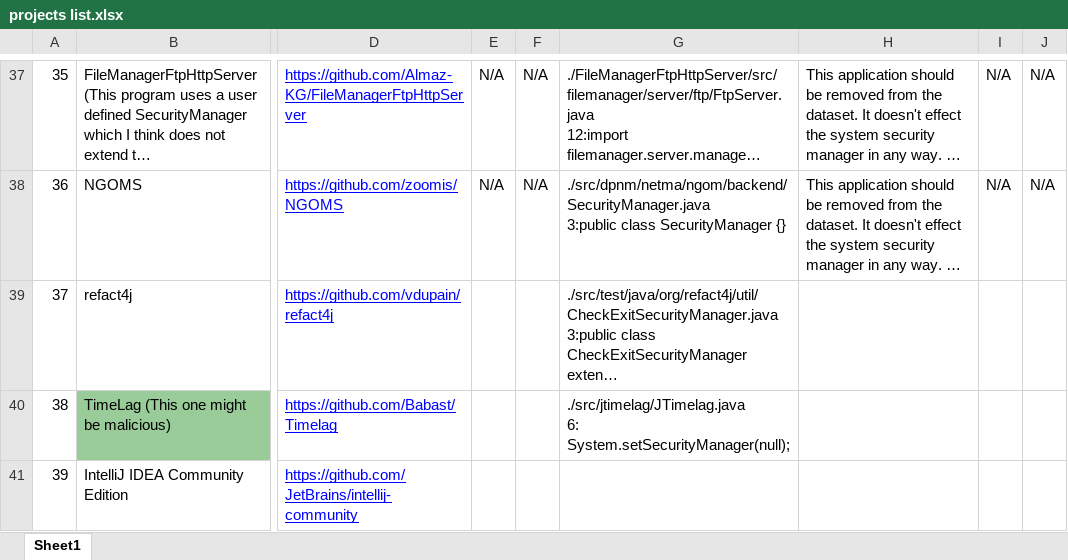
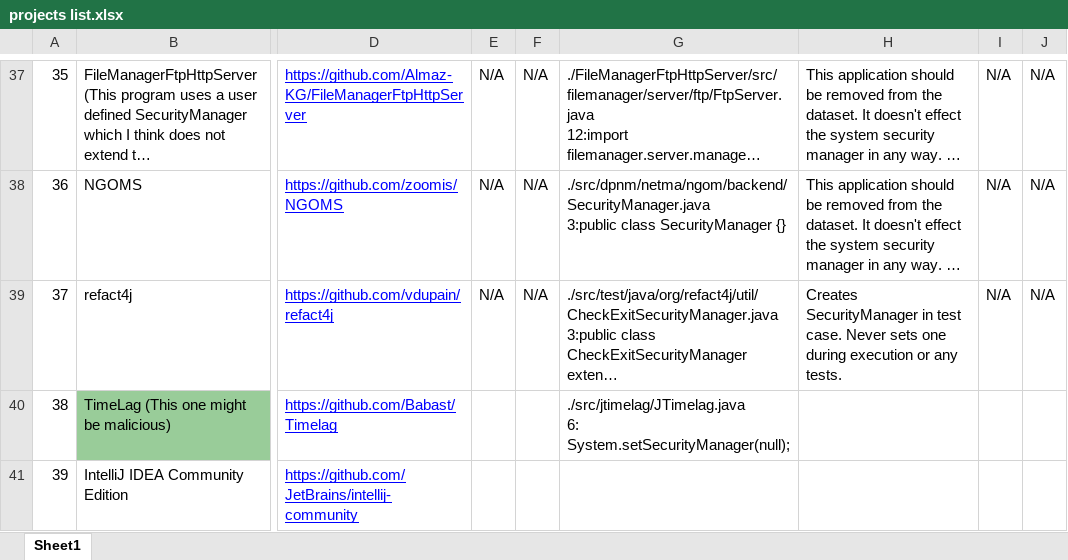
Before and after one commit to SecurityManagerCodeBase/ProjectsProfiles, an Excel workbook: projects list.xlsx, sheet Sheet1, drawn as a sheet; only a part is shown, gaps mark what is left out; long unchanged cells end in …; values as stored, in another font and other column widths than the file's, no borders; the diff names each change by its address in the sheet, - before the commit and + after, or states it on an @@ line.

Commit message:
committing latest work on github dataset

```diff
--- a/projects list.xlsx (sheet Sheet1)
+++ b/projects list.xlsx (sheet Sheet1)
-E39: (empty)
+E39: N/A
-F39: (empty)
+F39: N/A
-H39: (empty)
+H39: Creates SecurityManager in test case. Never sets one during execution or any tests.
-I39: (empty)
+I39: N/A
-J39: (empty)
+J39: N/A
```
